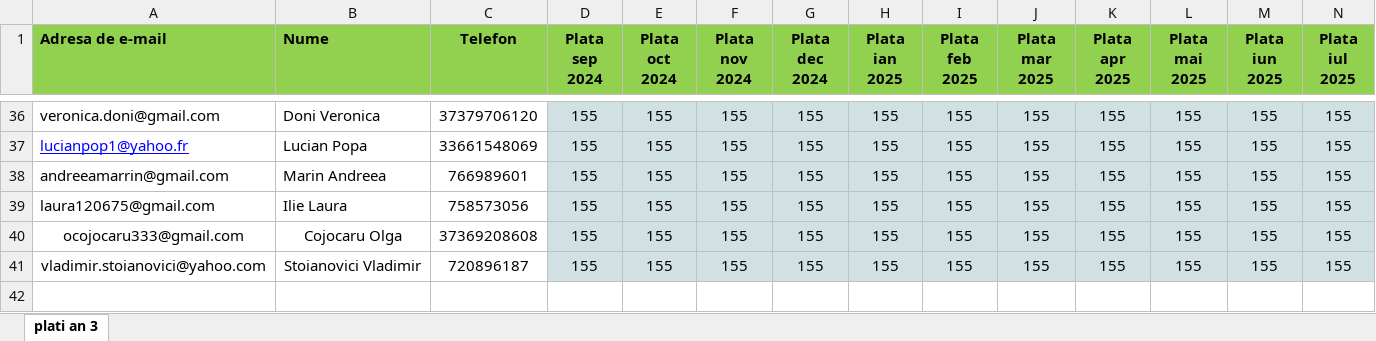
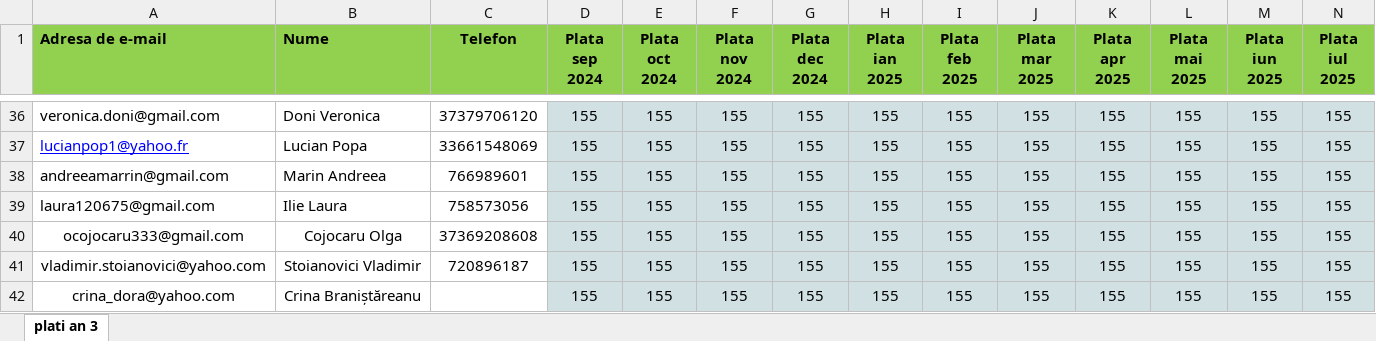
Before and after one commit to andreigamulea/ia, an Excel workbook: app/fisierele/listacanal2.xlsx, sheet plati an 3, drawn as a sheet; only a part is shown, gaps mark what is left out; values as stored, in another font and other column widths than the file's, no borders; the diff names each change by its address in the sheet, - before the commit and + after, or states it on an @@ line.

Commit message:
..

```diff
--- a/app/fisierele/listacanal2.xlsx (sheet plati an 3)
+++ b/app/fisierele/listacanal2.xlsx (sheet plati an 3)
+row 42: crina_dora@yahoo.com | Crina Braniștăreanu |  | 155 | 155 | 155 | 155 | 155 | 155 | 155 | 155 | 155 | 155 | 155
```
